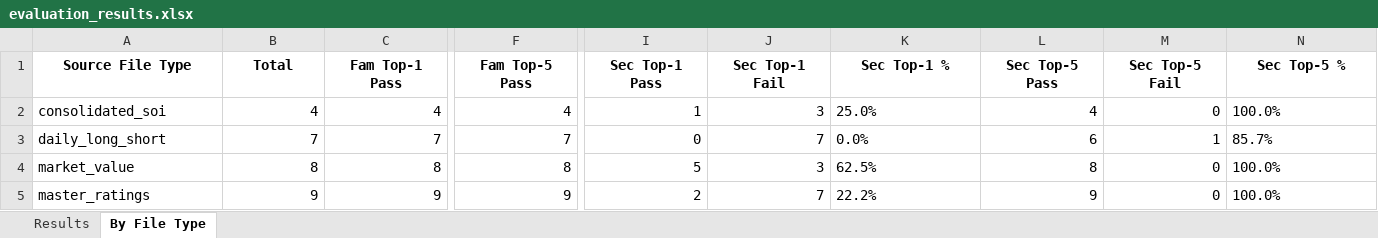
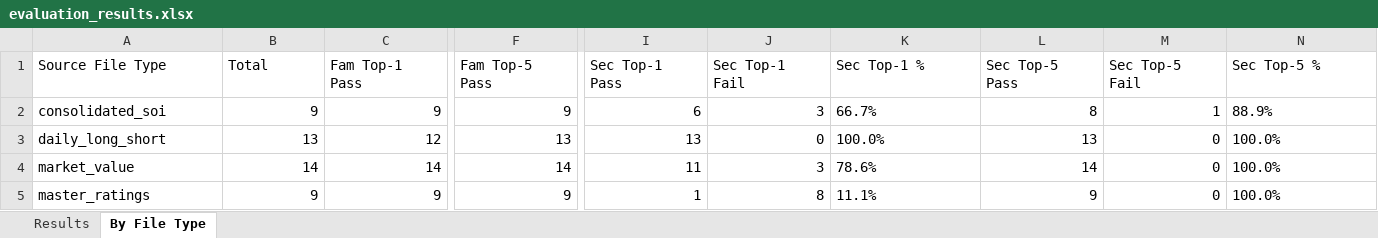
Before and after one commit to shrutic-github/FM-SecurityMapping, an Excel workbook: evaluation_results.xlsx, sheet By File Type, drawn as a sheet; only a part is shown, gaps mark what is left out; values as stored, in another font and other column widths than the file's, no borders; the diff covers the shown part only; the diff names each change by its address in the sheet, - before the commit and + after, or states it on an @@ line.

```diff
--- a/evaluation_results.xlsx (sheet By File Type)
+++ b/evaluation_results.xlsx (sheet By File Type)
@@ A1:N1 bold: on → off, alignment: center → left @@
-B2 (Total): 4
+B2 (Total): 9
-C2 (Fam Top-1 Pass): 4
+C2 (Fam Top-1 Pass): 9
-F2 (Fam Top-5 Pass): 4
+F2 (Fam Top-5 Pass): 9
-I2 (Sec Top-1 Pass): 1
+I2 (Sec Top-1 Pass): 6
-K2 (Sec Top-1 %): 25.0%
+K2 (Sec Top-1 %): 66.7%
-L2 (Sec Top-5 Pass): 4
+L2 (Sec Top-5 Pass): 8
-M2 (Sec Top-5 Fail): 0
+M2 (Sec Top-5 Fail): 1
-N2 (Sec Top-5 %): 100.0%
+N2 (Sec Top-5 %): 88.9%
-B3 (Total): 7
+B3 (Total): 13
-C3 (Fam Top-1 Pass): 7
+C3 (Fam Top-1 Pass): 12
-F3 (Fam Top-5 Pass): 7
+F3 (Fam Top-5 Pass): 13
-I3 (Sec Top-1 Pass): 0
+I3 (Sec Top-1 Pass): 13
-J3 (Sec Top-1 Fail): 7
+J3 (Sec Top-1 Fail): 0
-K3 (Sec Top-1 %): 0.0%
+K3 (Sec Top-1 %): 100.0%
-L3 (Sec Top-5 Pass): 6
+L3 (Sec Top-5 Pass): 13
-M3 (Sec Top-5 Fail): 1
+M3 (Sec Top-5 Fail): 0
-N3 (Sec Top-5 %): 85.7%
+N3 (Sec Top-5 %): 100.0%
-B4 (Total): 8
+B4 (Total): 14
-C4 (Fam Top-1 Pass): 8
+C4 (Fam Top-1 Pass): 14
-F4 (Fam Top-5 Pass): 8
+F4 (Fam Top-5 Pass): 14
-I4 (Sec Top-1 Pass): 5
+I4 (Sec Top-1 Pass): 11
-K4 (Sec Top-1 %): 62.5%
+K4 (Sec Top-1 %): 78.6%
-L4 (Sec Top-5 Pass): 8
+L4 (Sec Top-5 Pass): 14
-I5 (Sec Top-1 Pass): 2
+I5 (Sec Top-1 Pass): 1
-J5 (Sec Top-1 Fail): 7
+J5 (Sec Top-1 Fail): 8
-K5 (Sec Top-1 %): 22.2%
+K5 (Sec Top-1 %): 11.1%
```
Also changed, not shown: 28 edited cells and cell formats elsewhere in this sheet, sheet Results, Security_Mapping_TestCases.xlsx, 7 other files.
